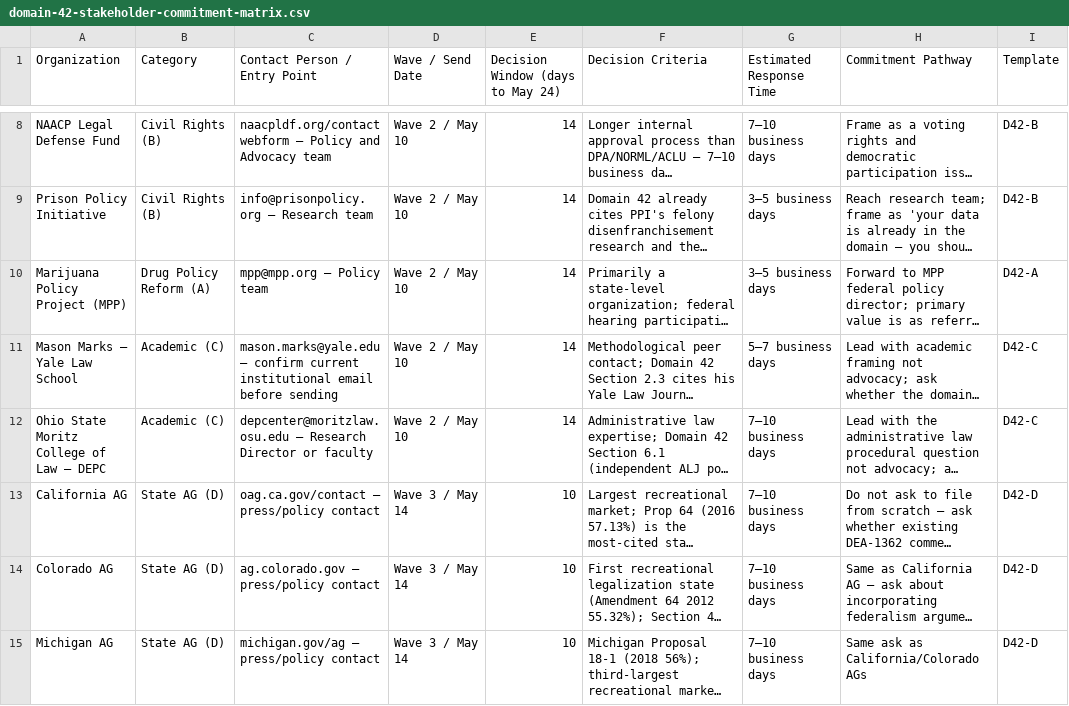
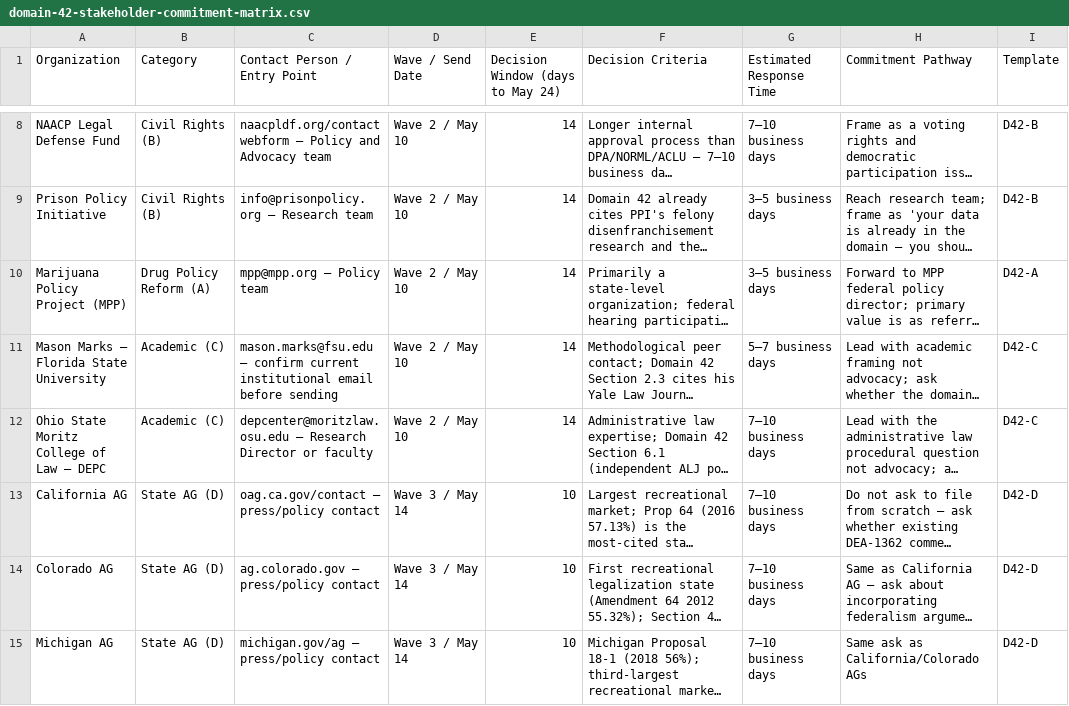
Before and after one commit to esca8peArtist/open-repo, a CSV file: projects/resistance-research/execution/domain-42-stakeholder-commitment-matrix.csv, drawn as a sheet; only a part is shown, gaps mark what is left out; long unchanged cells end in …; the diff covers the shown part only; the diff names each change by its address in the sheet, - before the commit and + after, or states it on an @@ line.

```diff
--- a/projects/resistance-research/execution/domain-42-stakeholder-commitment-matrix.csv
+++ b/projects/resistance-research/execution/domain-42-stakeholder-commitment-matrix.csv
-A11 (Organization): Mason Marks — Yale Law School
+A11 (Organization): Mason Marks — Florida State University
-C11 (Contact Person / Entry Point): mason.marks@yale.edu — confirm…
+C11 (Contact Person / Entry Point): mason.marks@fsu.edu — confirm…
```
Also changed, not shown: 1 edited cell elsewhere in this file, projects/resistance-research/execution/domain-42-wave-contacts.csv, 12 other files.
